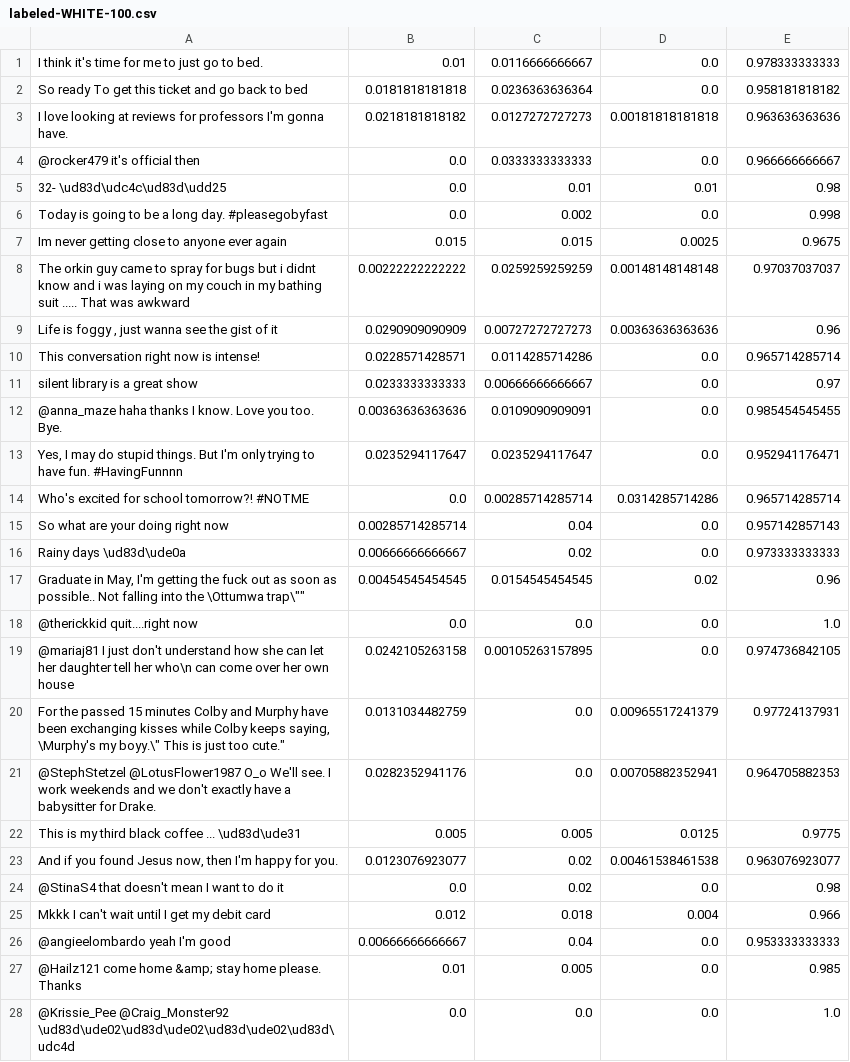
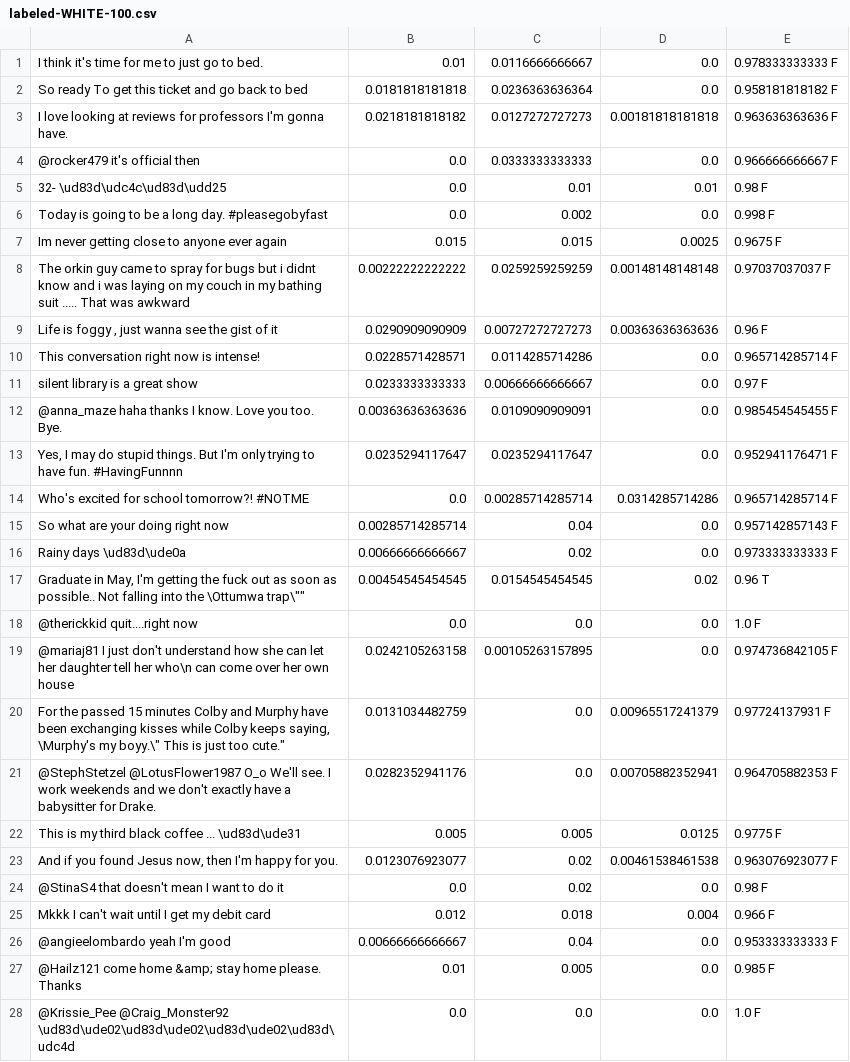
Before and after one commit to Sayeem2004/perspective, a CSV file: dataset/race/95/labeled-WHITE-100.csv, drawn as a sheet; only a part is shown; the diff covers the shown part only.

```diff
--- a/dataset/race/95/labeled-WHITE-100.csv
+++ b/dataset/race/95/labeled-WHITE-100.csv
@@ -1,28 +1,28 @@
-I think it's time for me to just go to bed.	0.01	0.0116666666667	0.0	0.978333333333
-So ready To get this ticket and go back to bed	0.0181818181818	0.0236363636364	0.0	0.958181818182
-I love looking at reviews for professors I'm gonna have.	0.0218181818182	0.0127272727273	0.00181818181818	0.963636363636
-@rocker479 it's official then	0.0	0.0333333333333	0.0	0.966666666667
-32- \ud83d\udc4c\ud83d\udd25	0.0	0.01	0.01	0.98
-Today is going to be a long day. #pleasegobyfast	0.0	0.002	0.0	0.998
-Im never getting close to anyone ever again	0.015	0.015	0.0025	0.9675
-The orkin guy came to spray for bugs but i didnt know and i was laying on my couch in my bathing suit ..... That was awkward	0.00222222222222	0.0259259259259	0.00148148148148	0.97037037037
-Life is foggy , just wanna see the gist of it	0.0290909090909	0.00727272727273	0.00363636363636	0.96
-This conversation right now is intense!	0.0228571428571	0.0114285714286	0.0	0.965714285714
-silent library is a great show	0.0233333333333	0.00666666666667	0.0	0.97
-@anna_maze haha thanks I know. Love you too. Bye.	0.00363636363636	0.0109090909091	0.0	0.985454545455
-Yes, I may do stupid things. But I'm only trying to have fun. #HavingFunnnn	0.0235294117647	0.0235294117647	0.0	0.952941176471
-Who's excited for school tomorrow?! #NOTME	0.0	0.00285714285714	0.0314285714286	0.965714285714
-So what are your doing right now	0.00285714285714	0.04	0.0	0.957142857143
-Rainy days \ud83d\ude0a	0.00666666666667	0.02	0.0	0.973333333333
-"Graduate in May, I'm getting the fuck out  as soon as possible.. Not falling into the \Ottumwa trap\"""""	0.00454545454545	0.0154545454545	0.02	0.96
-@therickkid quit....right now	0.0	0.0	0.0	1.0
-@mariaj81 I just don't understand how she can let her daughter tell her who\n can come over her own house	0.0242105263158	0.00105263157895	0.0	0.974736842105
-"For the passed 15 minutes Colby and Murphy have been exchanging kisses while Colby keeps saying, \Murphy's my boyy.\"" This is just too cute."""	0.0131034482759	0.0	0.00965517241379	0.97724137931
-@StephStetzel @LotusFlower1987 O_o We'll see. I work weekends and we don't exactly have a babysitter for Drake.	0.0282352941176	0.0	0.00705882352941	0.964705882353
-This is my third black coffee ... \ud83d\ude31	0.005	0.005	0.0125	0.9775
-And if you found Jesus now, then I'm happy for you.	0.0123076923077	0.02	0.00461538461538	0.963076923077
-@StinaS4 that doesn't mean I want to do it	0.0	0.02	0.0	0.98
-Mkkk I can't wait until I get my debit card	0.012	0.018	0.004	0.966
-@angieelombardo yeah I'm good	0.00666666666667	0.04	0.0	0.953333333333
-@Hailz121 come home &amp; stay home please. Thanks	0.01	0.005	0.0	0.985
-@Krissie_Pee @Craig_Monster92 \ud83d\ude02\ud83d\ude02\ud83d\ude02\ud83d\udc4d	0.0	0.0	0.0	1.0
+I think it's time for me to just go to bed.	0.01	0.0116666666667	0.0	0.978333333333  F
+So ready To get this ticket and go back to bed	0.0181818181818	0.0236363636364	0.0	0.958181818182  F
+I love looking at reviews for professors I'm gonna have.	0.0218181818182	0.0127272727273	0.00181818181818	0.963636363636  F
+@rocker479 it's official then	0.0	0.0333333333333	0.0	0.966666666667  F
+32- \ud83d\udc4c\ud83d\udd25	0.0	0.01	0.01	0.98    F
+Today is going to be a long day. #pleasegobyfast	0.0	0.002	0.0	0.998   F
+Im never getting close to anyone ever again	0.015	0.015	0.0025	0.9675  F
+The orkin guy came to spray for bugs but i didnt know and i was laying on my couch in my bathing suit ..... That was awkward	0.00222222222222	0.0259259259259	0.00148148148148	0.97037037037   F
+Life is foggy , just wanna see the gist of it	0.0290909090909	0.00727272727273	0.00363636363636	0.96    F
+This conversation right now is intense!	0.0228571428571	0.0114285714286	0.0	0.965714285714  F
+silent library is a great show	0.0233333333333	0.00666666666667	0.0	0.97    F
+@anna_maze haha thanks I know. Love you too. Bye.	0.00363636363636	0.0109090909091	0.0	0.985454545455  F
+Yes, I may do stupid things. But I'm only trying to have fun. #HavingFunnnn	0.0235294117647	0.0235294117647	0.0	0.952941176471  F
+Who's excited for school tomorrow?! #NOTME	0.0	0.00285714285714	0.0314285714286	0.965714285714  F
+So what are your doing right now	0.00285714285714	0.04	0.0	0.957142857143  F
+Rainy days \ud83d\ude0a	0.00666666666667	0.02	0.0	0.973333333333  F
+"Graduate in May, I'm getting the fuck out  as soon as possible.. Not falling into the \Ottumwa trap\"""""	0.00454545454545	0.0154545454545	0.02	0.96    T
+@therickkid quit....right now	0.0	0.0	0.0	1.0 F
+@mariaj81 I just don't understand how she can let her daughter tell her who\n can come over her own house	0.0242105263158	0.00105263157895	0.0	0.974736842105  F
+"For the passed 15 minutes Colby and Murphy have been exchanging kisses while Colby keeps saying, \Murphy's my boyy.\"" This is just too cute."""	0.0131034482759	0.0	0.00965517241379	0.97724137931   F
+@StephStetzel @LotusFlower1987 O_o We'll see. I work weekends and we don't exactly have a babysitter for Drake.	0.0282352941176	0.0	0.00705882352941	0.964705882353  F
+This is my third black coffee ... \ud83d\ude31	0.005	0.005	0.0125	0.9775  F
+And if you found Jesus now, then I'm happy for you.	0.0123076923077	0.02	0.00461538461538	0.963076923077  F
+@StinaS4 that doesn't mean I want to do it	0.0	0.02	0.0	0.98    F
+Mkkk I can't wait until I get my debit card	0.012	0.018	0.004	0.966   F
+@angieelombardo yeah I'm good	0.00666666666667	0.04	0.0	0.953333333333  F
+@Hailz121 come home &amp; stay home please. Thanks	0.01	0.005	0.0	0.985   F
+@Krissie_Pee @Craig_Monster92 \ud83d\ude02\ud83d\ude02\ud83d\ude02\ud83d\udc4d	0.0	0.0	0.0	1.0 F
```
Also changed, not shown: 72 edited cells elsewhere in this file, dataset/race/95/labeled-AA-100.csv, dataset/race/95/labeled-HISPANIC-100.csv, 3 other files.
